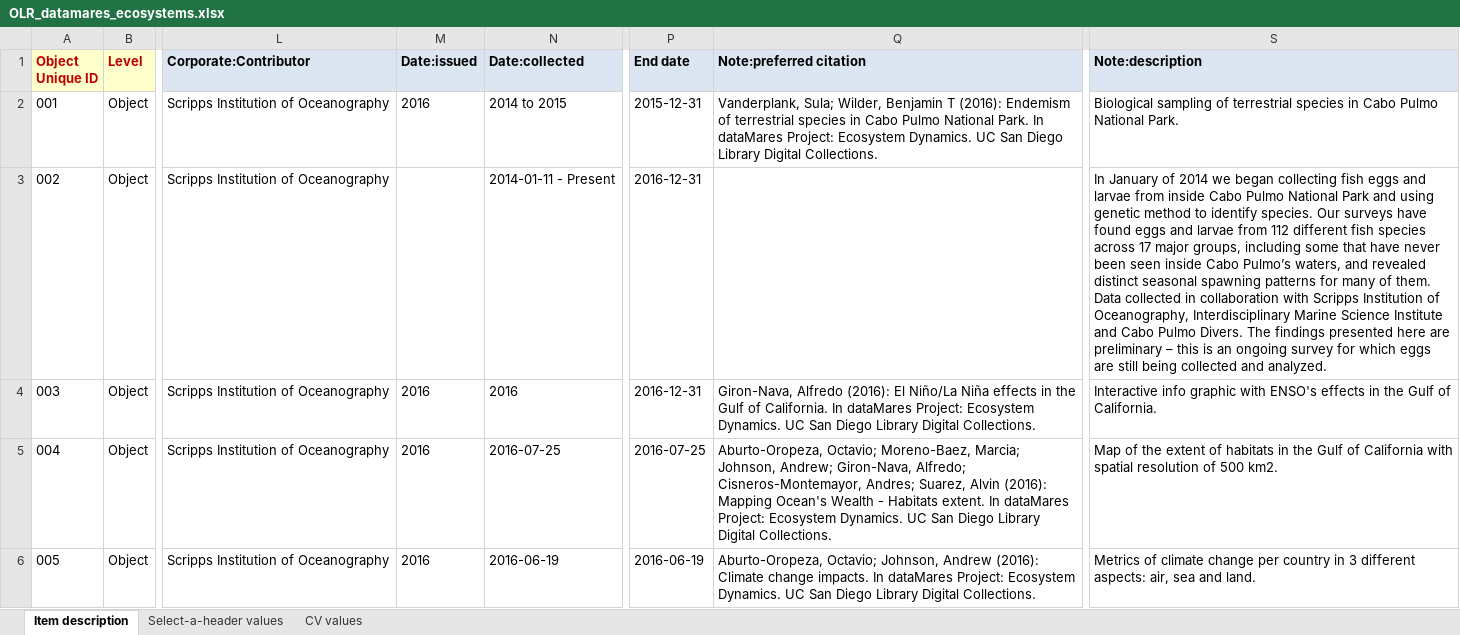
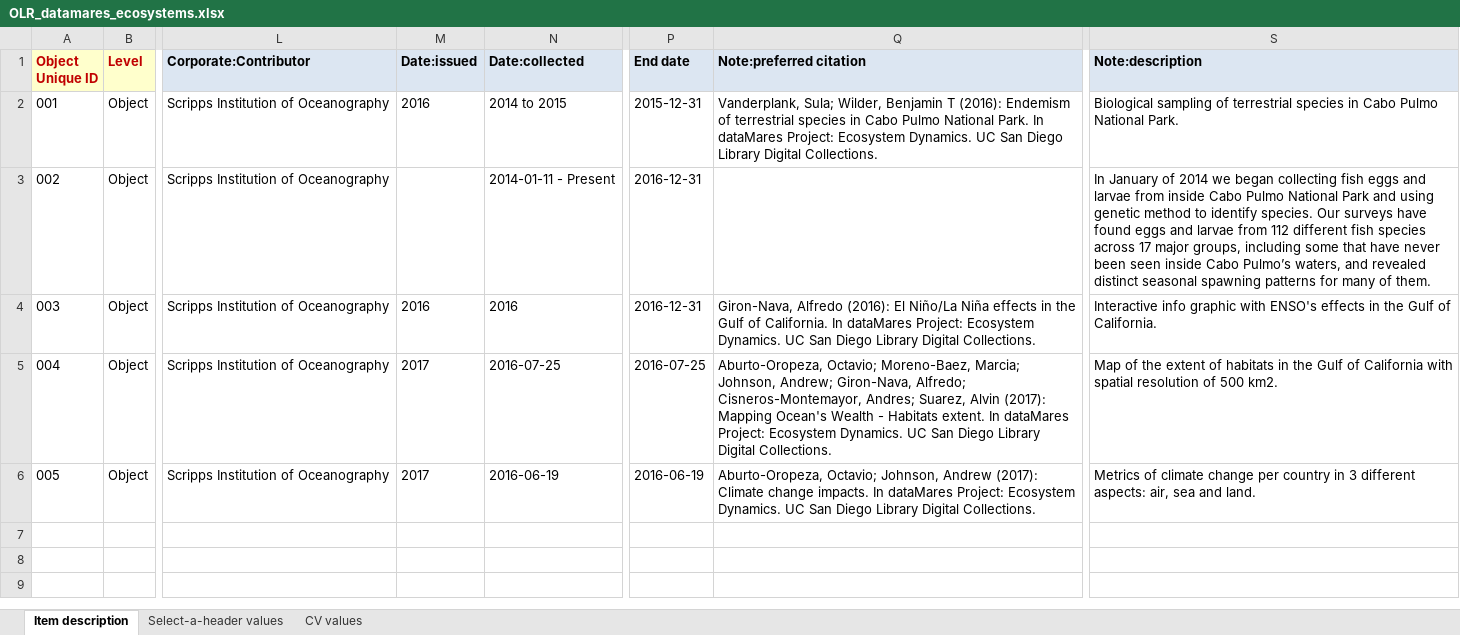
Before and after one commit to remerjohnson/historical-domm, an Excel workbook: datamares/OLR/OLR_datamares_ecosystems.xlsx, sheet Item description, drawn as a sheet; only a part is shown, gaps mark what is left out; values as stored, in another font and other column widths than the file's, no borders; conditional formats not drawn; ↵ is a line break in a cell; the diff names each change by its address in the sheet, - before the commit and + after, or states it on an @@ line.

```diff
--- a/datamares/OLR/OLR_datamares_ecosystems.xlsx (sheet Item description)
+++ b/datamares/OLR/OLR_datamares_ecosystems.xlsx (sheet Item description)
-S3 (Note:description): …of them. ↵ Data collected in collaboration with Scripps Institution of Oceanography, Interdisciplinary Marine Science Institute and Cabo Pulmo Divers. The findings presented here are preliminary – this is an ongoing survey for which eggs are still being collected and analyzed.
+S3 (Note:description): …of them.
-M5:M6 (Date:issued): 2016
+M5:M6 (Date:issued): 2017
-Q5 (Note:preferred citation): …Suarez, Alvin (2016): Mapping Ocean's…
+Q5 (Note:preferred citation): …Suarez, Alvin (2017): Mapping Ocean's…
-Q6 (Note:preferred citation): …Johnson, Andrew (2016): Climate change…
+Q6 (Note:preferred citation): …Johnson, Andrew (2017): Climate change…
```
Also changed, not shown: datamares/CLR/CLR_datamares_ecosystems.xlsx, datamares/OLR/OLR_datamares_fisheries2.xlsx, 7 other files.
